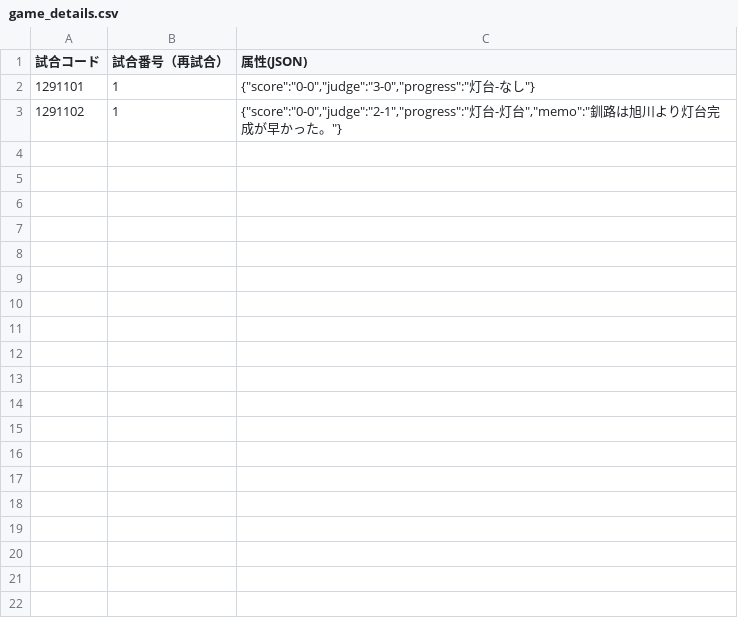
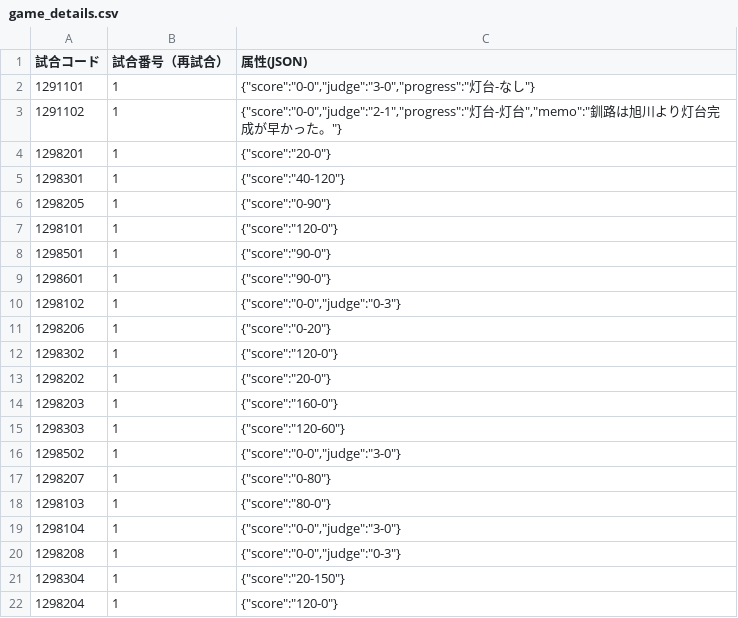
Before and after one commit to kosen-robocon-db/kosen-robocon-db, a CSV file: db/seeds/csv/game_details.csv, drawn as a sheet.

```diff
--- a/db/seeds/csv/game_details.csv
+++ b/db/seeds/csv/game_details.csv
@@ -3 +3,20 @@
 1291102,1,"{""score"":""0-0"",""judge"":""2-1"",""progress"":""灯台-灯台"",""memo"":""釧路は旭川より灯台完成が早かった。""}"
+1298201,1,"{""score"":""20-0""}"
+1298301,1,"{""score"":""40-120""}"
+1298205,1,"{""score"":""0-90""}"
+1298101,1,"{""score"":""120-0""}"
+1298501,1,"{""score"":""90-0""}"
+1298601,1,"{""score"":""90-0""}"
+1298102,1,"{""score"":""0-0"",""judge"":""0-3""}"
+1298206,1,"{""score"":""0-20""}"
+1298302,1,"{""score"":""120-0""}"
+1298202,1,"{""score"":""20-0""}"
+1298203,1,"{""score"":""160-0""}"
+1298303,1,"{""score"":""120-60""}"
+1298502,1,"{""score"":""0-0"",""judge"":""3-0""}"
+1298207,1,"{""score"":""0-80""}"
+1298103,1,"{""score"":""80-0""}"
+1298104,1,"{""score"":""0-0"",""judge"":""3-0""}"
+1298208,1,"{""score"":""0-0"",""judge"":""0-3""}"
+1298304,1,"{""score"":""20-150""}"
+1298204,1,"{""score"":""120-0""}"
```
Also changed, not shown: db/seeds/csv/games.csv, db/seeds/csv/prize_histories.csv, 2 other files.
